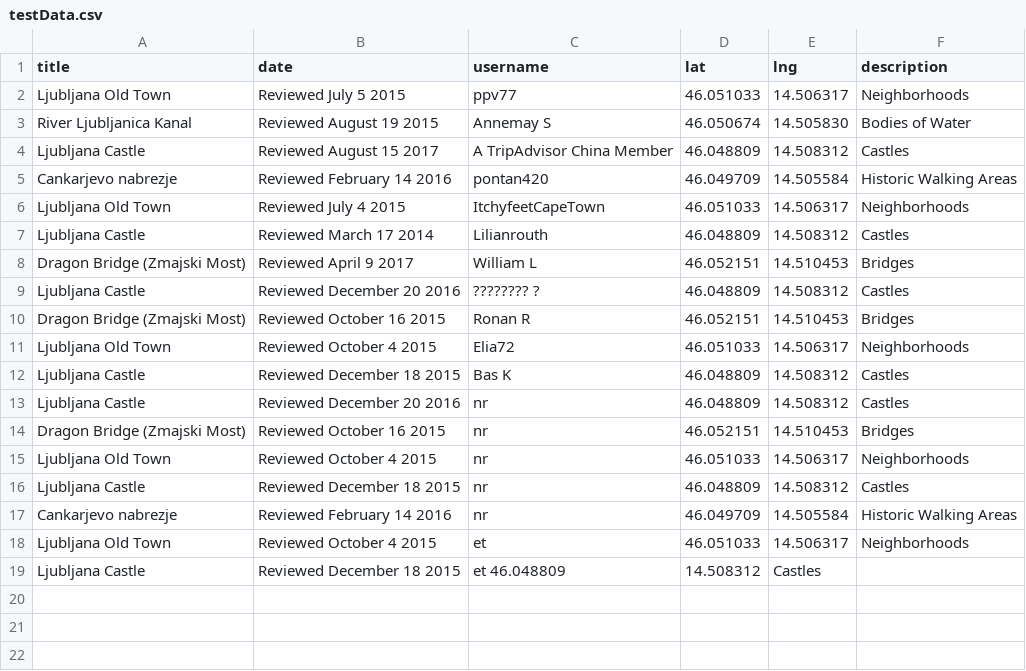
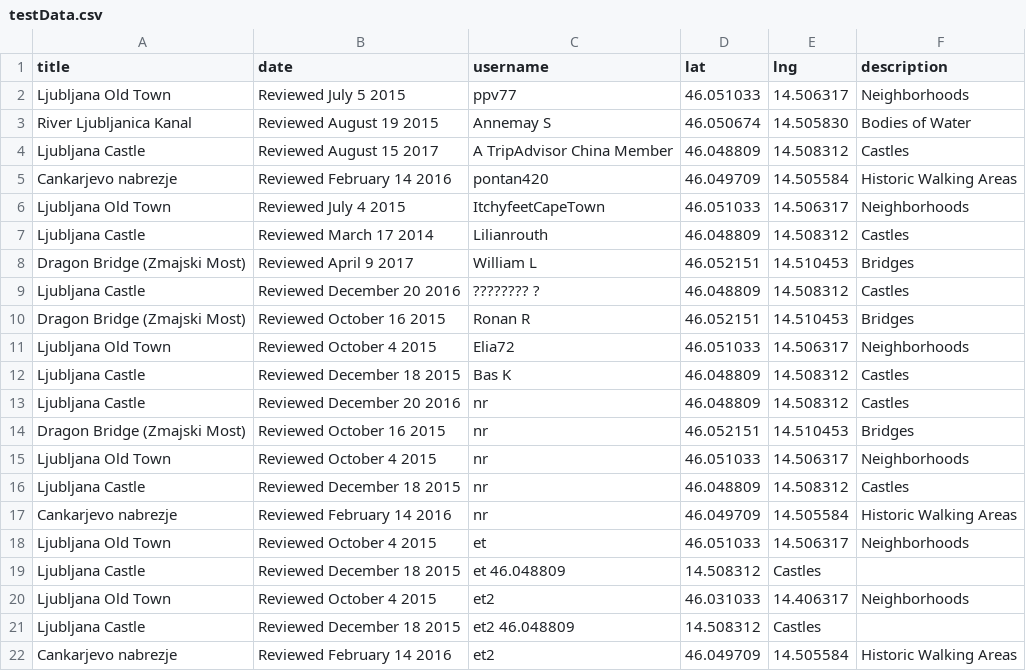
Before and after one commit to ribicnejc/GraphsOnCity, a CSV file: data/testData.csv, drawn as a sheet; the diff names each change by its address in the sheet, - before the commit and + after, or states it on an @@ line.

```diff
--- a/data/testData.csv
+++ b/data/testData.csv
+row 20: Ljubljana Old Town | Reviewed October 4 2015 | et2 | 46.031033 | 14.406317 | Neighborhoods
+row 21: Ljubljana Castle | Reviewed December 18 2015 | et2 46.048809 | 14.508312 | Castles
+row 22: Cankarjevo nabrezje | Reviewed February 14 2016 | et2 | 46.049709 | 14.505584 | Historic Walking Areas
```
Also changed, not shown: 1 other file.
